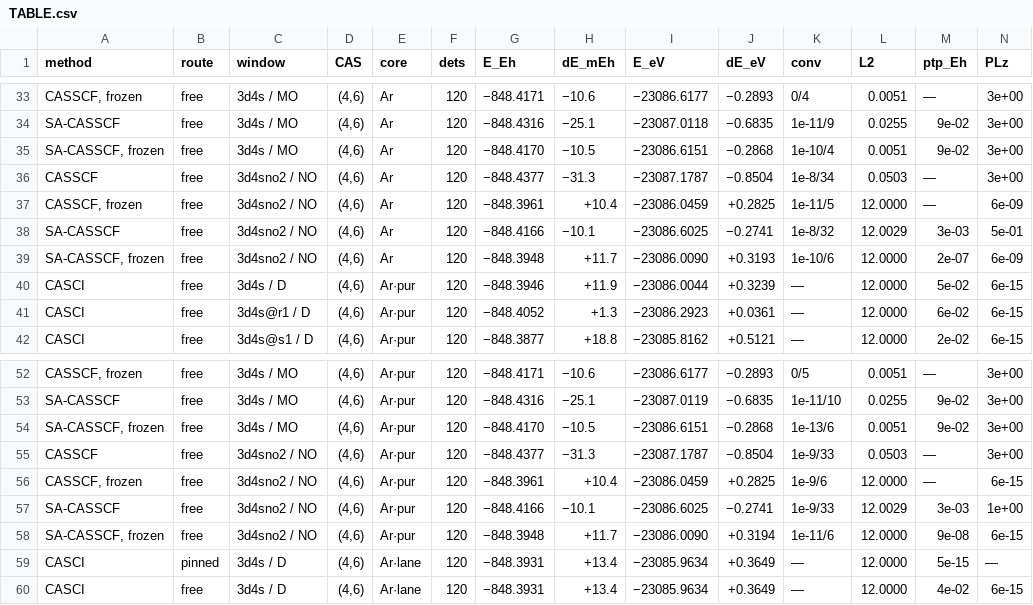
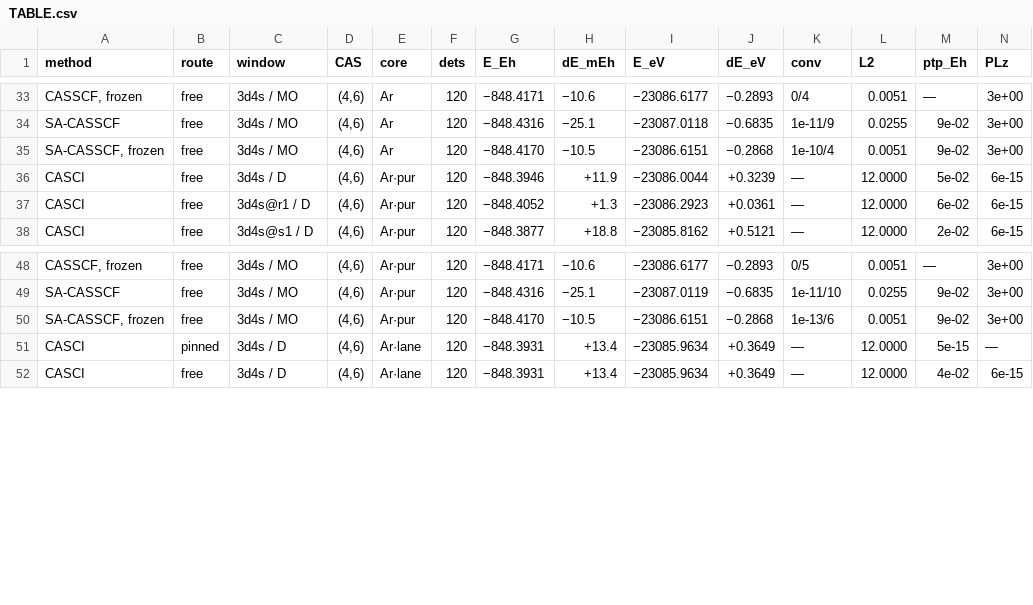
Before and after one commit to KashpurovichYuri/AtomPy, a CSV file: elements/Ti/TABLE.csv, drawn as a sheet; only a part is shown, gaps mark what is left out; rows hold the shown columns only; the diff names each change by its address in the sheet, - before the commit and + after, or states it on an @@ line.

Commit message:
the NO start retired to store-only (the user's verdict: its window IS its source's span re-gauged into the term-averaged density's natural orbitals -- the CI is degenerate with the source's D row and the optimizer reaches the same basins, measured on Sc: free to 5 decimals; a CERTIFICATE, not a comparison row); the README start-axis entry states the equivalence; the pins flipped; Sc-unc finished accordingly (the preamble dieted to the atom-specific minimum: the basis pointer + the D==@r1 degeneracy + the @s block + the anisotropic-core reading rule + the reference), 16 rows; every atom's table re-rendered (NO rows gone everywhere)

```diff
--- a/elements/Ti/TABLE.csv
+++ b/elements/Ti/TABLE.csv
-row 36: CASSCF | free | 3d4sno2 / NO | (4,6) | Ar | 120 | −848.4377 | −31.3 | −23087.1787 | −0.8504 | 1e-8/34 | 0.0503 | — | 3e+00
-row 37: CASSCF, frozen | free | 3d4sno2 / NO | (4,6) | Ar | 120 | −848.3961 | +10.4 | −23086.0459 | +0.2825 | 1e-11/5 | 12.0000 | — | 6e-09
-row 38: SA-CASSCF | free | 3d4sno2 / NO | (4,6) | Ar | 120 | −848.4166 | −10.1 | −23086.6025 | −0.2741 | 1e-8/32 | 12.0029 | 3e-03 | 5e-01
-row 39: SA-CASSCF, frozen | free | 3d4sno2 / NO | (4,6) | Ar | 120 | −848.3948 | +11.7 | −23086.0090 | +0.3193 | 1e-10/6 | 12.0000 | 2e-07 | 6e-09
-row 55: CASSCF | free | 3d4sno2 / NO | (4,6) | Ar·pur | 120 | −848.4377 | −31.3 | −23087.1787 | −0.8504 | 1e-9/33 | 0.0503 | — | 3e+00
-row 56: CASSCF, frozen | free | 3d4sno2 / NO | (4,6) | Ar·pur | 120 | −848.3961 | +10.4 | −23086.0459 | +0.2825 | 1e-9/6 | 12.0000 | — | 6e-15
-row 57: SA-CASSCF | free | 3d4sno2 / NO | (4,6) | Ar·pur | 120 | −848.4166 | −10.1 | −23086.6025 | −0.2741 | 1e-9/33 | 12.0029 | 3e-03 | 1e+00
-row 58: SA-CASSCF, frozen | free | 3d4sno2 / NO | (4,6) | Ar·pur | 120 | −848.3948 | +11.7 | −23086.0090 | +0.3194 | 1e-11/6 | 12.0000 | 9e-08 | 6e-15
```
Also changed, not shown: elements/C/TABLE.csv, elements/Sc/TABLE.csv, 10 other files.
